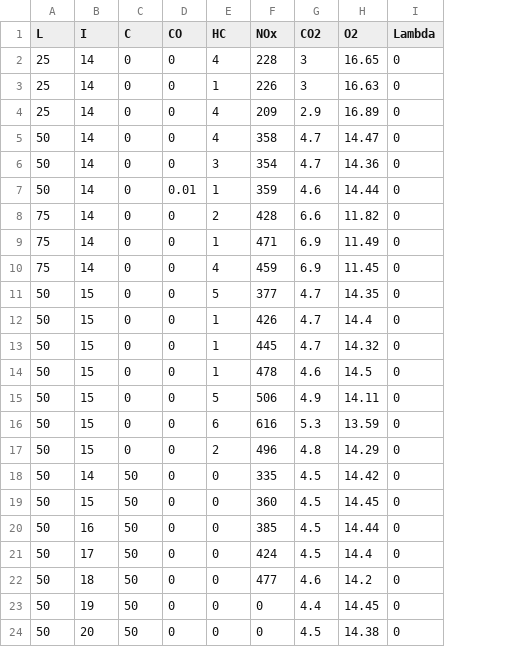
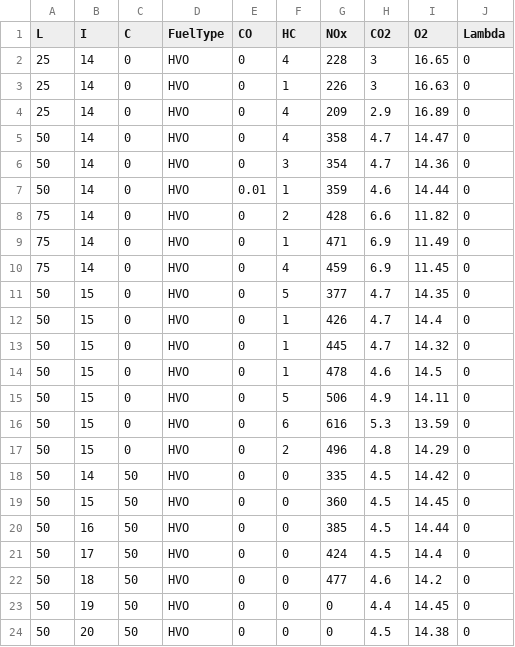
Before and after one commit to JanSliwinski/4CBLB10-Group-35, a CSV file: ExampleDataSet/CompiledEmissions.csv, drawn as a sheet; the diff names each change by its address in the sheet, - before the commit and + after, or states it on an @@ line.

Commit message:
Updated DataLoading.m, The Adjusted Data folder and the .csv file according to Ryans changes

```diff
--- a/ExampleDataSet/CompiledEmissions.csv
+++ b/ExampleDataSet/CompiledEmissions.csv
+column D (FuelType), rows 2-24: all HVO
```
Also changed, not shown: 28 other files.
